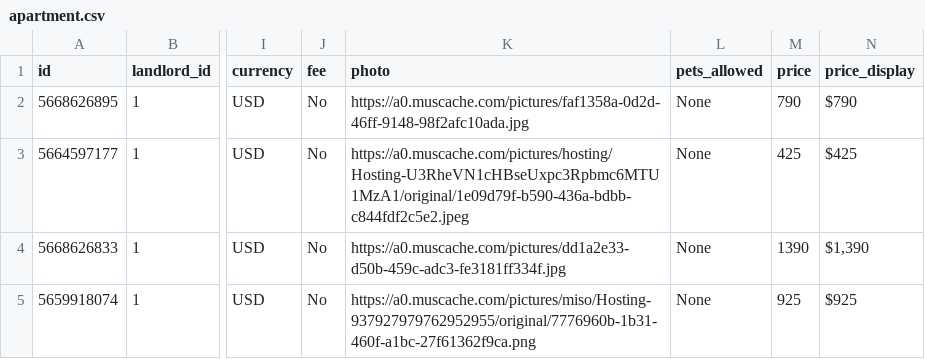
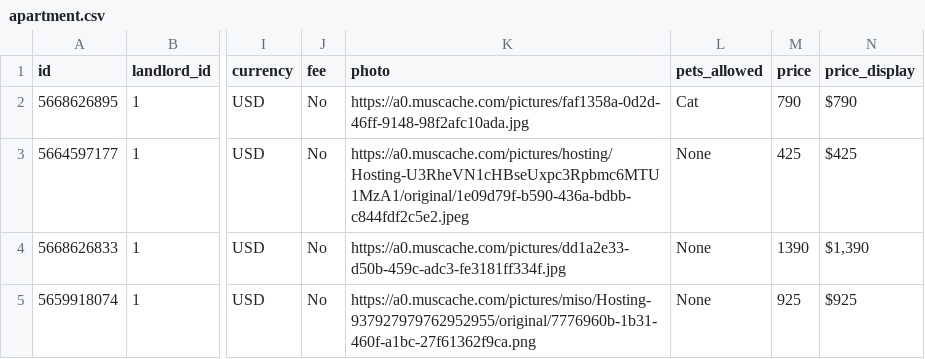
Before and after one commit to Rest-Assured-1/INFO-2602-Group-Project, a CSV file: apartment.csv, drawn as a sheet; only a part is shown, gaps mark what is left out; the diff names each change by its address in the sheet, - before the commit and + after, or states it on an @@ line.

```diff
--- a/apartment.csv
+++ b/apartment.csv
-L2 (pets_allowed): None
+L2 (pets_allowed): Cat
```
Also changed, not shown: 3 other files.
